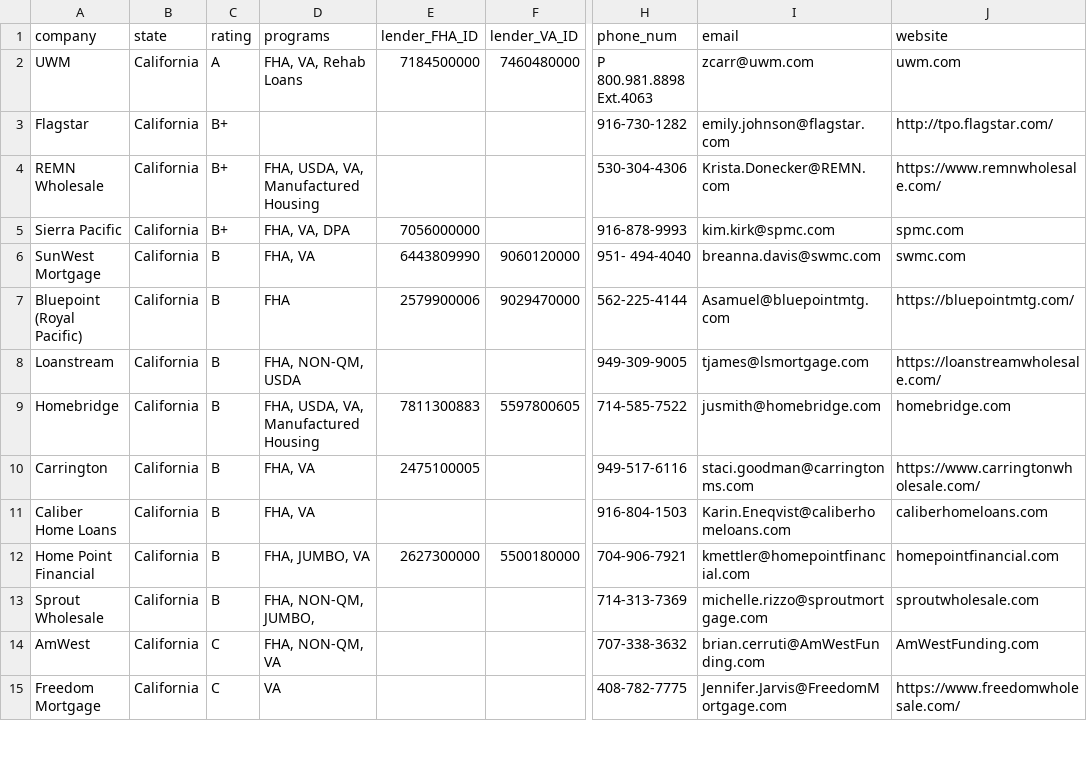
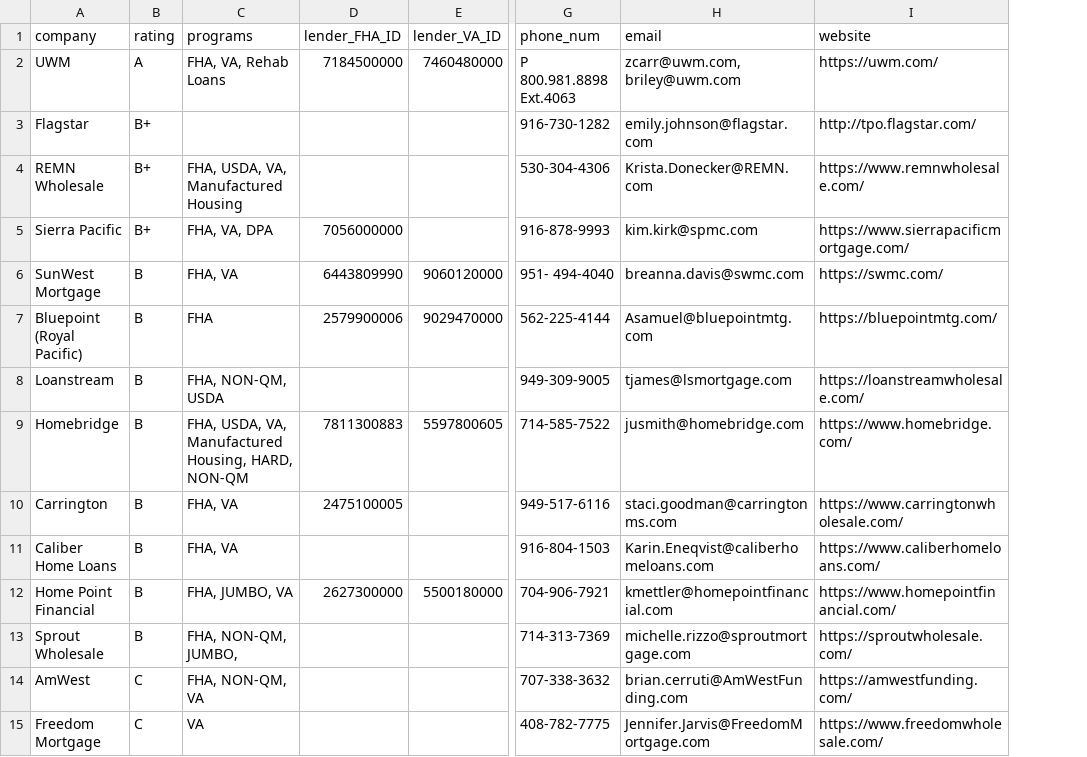
Before and after one commit to WeByteCSC190/Liberty-Wholesale-Mortgage, a CSV file: dashboard-website/mortgage_dashboard/Lenders.csv, drawn as a sheet; only a part is shown, gaps mark what is left out; removed rows and columns are numbered as before the commit, all else as after; the diff covers the shown part only; the diff names each change by its address in the sheet, - before the commit and + after, or states it on an @@ line.

Commit message:
Jira #415: Removed states from Lender's Database

```diff
--- a/dashboard-website/mortgage_dashboard/Lenders.csv
+++ b/dashboard-website/mortgage_dashboard/Lenders.csv
-column B (state), rows 2-15: all California
-H2 (email): zcarr@uwm.com
+H2 (email): zcarr@uwm.com, briley@uwm.com
-I2 (website): uwm.com
+I2 (website): https://uwm.com/
-I5 (website): spmc.com
+I5 (website): https://www.sierrapacificmortgage.com/
-I6 (website): swmc.com
+I6 (website): https://swmc.com/
-C9 (programs): FHA, USDA, VA, Manufactured Housing
+C9 (programs): FHA, USDA, VA, Manufactured Housing, HARD, NON-QM
-I9 (website): homebridge.com
+I9 (website): https://www.homebridge.com/
-I11 (website): caliberhomeloans.com
+I11 (website): https://www.caliberhomeloans.com/
-I12 (website): homepointfinancial.com
+I12 (website): https://www.homepointfinancial.com/
-I13 (website): sproutwholesale.com
+I13 (website): https://sproutwholesale.com/
-I14 (website): AmWestFunding.com
+I14 (website): https://amwestfunding.com/
```
Also changed, not shown: 20 removed rows and 6 edited cells elsewhere in this file, 4 other files.
